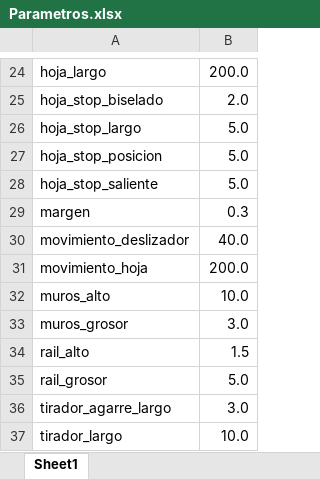
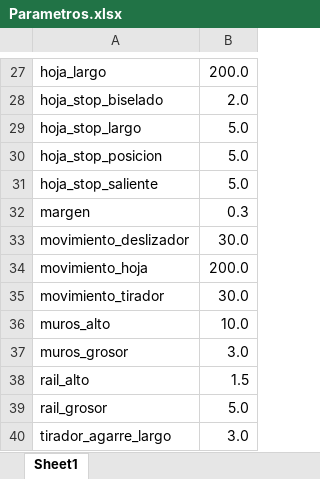
Before and after one commit to amatiasq/3D, an Excel workbook: Hoja Oculta/Parametros.xlsx, sheet Sheet1, drawn as a sheet; only a part is shown, gaps mark what is left out; the shorter side is filled out with more unchanged rows; values as stored, in another font and other column widths than the file's, no borders; addresses are those after the commit; the diff covers the shown part only; the diff names each change by its address in the sheet, - before the commit and + after, or states it on an @@ line.

```diff
--- a/Hoja Oculta/Parametros.xlsx (sheet Sheet1)
+++ b/Hoja Oculta/Parametros.xlsx (sheet Sheet1)
-B33: 40.0
+B33: 30.0
+row 35: movimiento_tirador | 30.0
```
Also changed, not shown: 10 added rows, 1 removed row and 4 edited cells elsewhere in this sheet, 6 other files.
